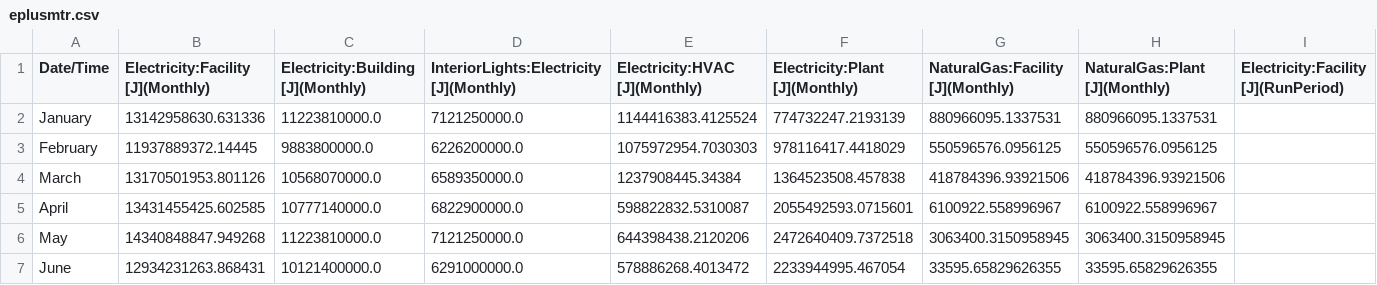
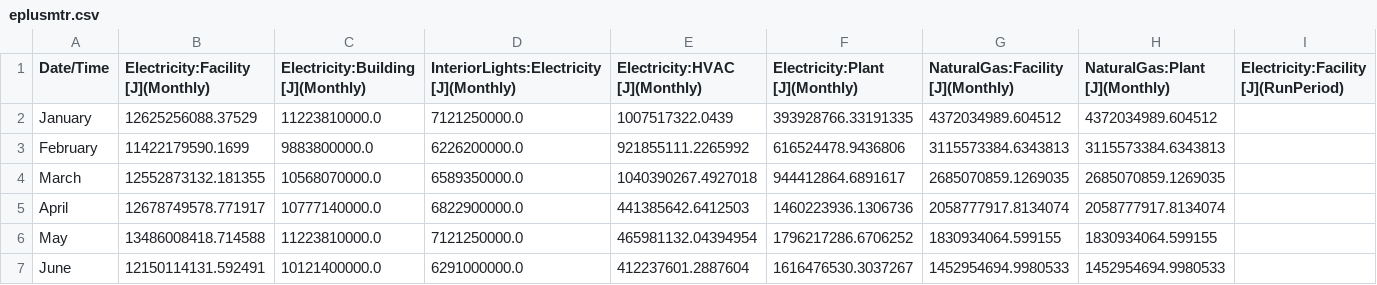
Before and after one commit to vykrishna2006-eng/HONEYWELL-AI-Smart-Building-, a CSV file: energyplus/output/eplusmtr.csv, drawn as a sheet; only a part is shown; the diff covers the shown part only; the diff names each change by its address in the sheet, - before the commit and + after, or states it on an @@ line.

```diff
--- a/energyplus/output/eplusmtr.csv
+++ b/energyplus/output/eplusmtr.csv
-B2: 13142958630.631336
+B2: 12625256088.37529
-E2 (Electricity:HVAC [J](Monthly)): 1144416383.4125524
+E2 (Electricity:HVAC [J](Monthly)): 1007517322.0439
-F2 (Electricity:Plant [J](Monthly)): 774732247.2193139
+F2 (Electricity:Plant [J](Monthly)): 393928766.33191335
-G2 (NaturalGas:Facility [J](Monthly)): 880966095.1337531
+G2 (NaturalGas:Facility [J](Monthly)): 4372034989.604512
-H2 (NaturalGas:Plant [J](Monthly)): 880966095.1337531
+H2 (NaturalGas:Plant [J](Monthly)): 4372034989.604512
-B3: 11937889372.14445
+B3: 11422179590.1699
-E3 (Electricity:HVAC [J](Monthly)): 1075972954.7030303
+E3 (Electricity:HVAC [J](Monthly)): 921855111.2265992
-F3 (Electricity:Plant [J](Monthly)): 978116417.4418029
+F3 (Electricity:Plant [J](Monthly)): 616524478.9436806
-G3 (NaturalGas:Facility [J](Monthly)): 550596576.0956125
+G3 (NaturalGas:Facility [J](Monthly)): 3115573384.6343813
-H3 (NaturalGas:Plant [J](Monthly)): 550596576.0956125
+H3 (NaturalGas:Plant [J](Monthly)): 3115573384.6343813
-B4: 13170501953.801126
+B4: 12552873132.181355
-E4 (Electricity:HVAC [J](Monthly)): 1237908445.34384
+E4 (Electricity:HVAC [J](Monthly)): 1040390267.4927018
-F4 (Electricity:Plant [J](Monthly)): 1364523508.457838
+F4 (Electricity:Plant [J](Monthly)): 944412864.6891617
-G4 (NaturalGas:Facility [J](Monthly)): 418784396.93921506
+G4 (NaturalGas:Facility [J](Monthly)): 2685070859.1269035
-H4 (NaturalGas:Plant [J](Monthly)): 418784396.93921506
+H4 (NaturalGas:Plant [J](Monthly)): 2685070859.1269035
-B5: 13431455425.602585
+B5: 12678749578.771917
-E5 (Electricity:HVAC [J](Monthly)): 598822832.5310087
+E5 (Electricity:HVAC [J](Monthly)): 441385642.6412503
-F5 (Electricity:Plant [J](Monthly)): 2055492593.0715601
+F5 (Electricity:Plant [J](Monthly)): 1460223936.1306736
-G5 (NaturalGas:Facility [J](Monthly)): 6100922.558996967
+G5 (NaturalGas:Facility [J](Monthly)): 2058777917.8134074
-H5 (NaturalGas:Plant [J](Monthly)): 6100922.558996967
+H5 (NaturalGas:Plant [J](Monthly)): 2058777917.8134074
-B6: 14340848847.949268
+B6: 13486008418.714588
-E6 (Electricity:HVAC [J](Monthly)): 644398438.2120206
+E6 (Electricity:HVAC [J](Monthly)): 465981132.04394954
-F6 (Electricity:Plant [J](Monthly)): 2472640409.7372518
+F6 (Electricity:Plant [J](Monthly)): 1796217286.6706252
-G6 (NaturalGas:Facility [J](Monthly)): 3063400.3150958945
+G6 (NaturalGas:Facility [J](Monthly)): 1830934064.599155
-H6 (NaturalGas:Plant [J](Monthly)): 3063400.3150958945
+H6 (NaturalGas:Plant [J](Monthly)): 1830934064.599155
-B7: 12934231263.868431
+B7: 12150114131.592491
-E7 (Electricity:HVAC [J](Monthly)): 578886268.4013472
+E7 (Electricity:HVAC [J](Monthly)): 412237601.2887604
-F7 (Electricity:Plant [J](Monthly)): 2233944995.467054
+F7 (Electricity:Plant [J](Monthly)): 1616476530.3037267
-G7 (NaturalGas:Facility [J](Monthly)): 33595.65829626355
+G7 (NaturalGas:Facility [J](Monthly)): 1452954694.9980533
-H7 (NaturalGas:Plant [J](Monthly)): 33595.65829626355
+H7 (NaturalGas:Plant [J](Monthly)): 1452954694.9980533
```
Also changed, not shown: 35 edited cells elsewhere in this file, 21 other files.
